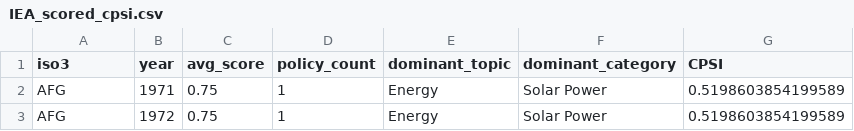
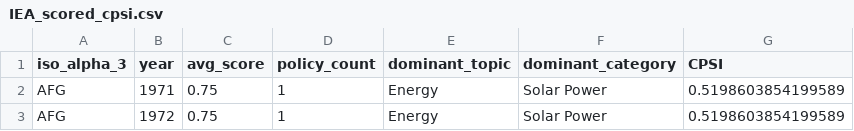
Before and after one commit to jroblar/ndc_evaluation, a CSV file: data/processed_data/IEA_scored_cpsi.csv, drawn as a sheet; only a part is shown.

Commit message:
changed iea and index notebooks so we replace iso3 with iso_alpha_3

```diff
--- a/data/processed_data/IEA_scored_cpsi.csv
+++ b/data/processed_data/IEA_scored_cpsi.csv
@@ -1,2 +1,2 @@
-iso3,year,avg_score,policy_count,dominant_topic,dominant_category,CPSI
+iso_alpha_3,year,avg_score,policy_count,dominant_topic,dominant_category,CPSI
 AFG,1971,0.75,1,Energy,Solar Power,0.5198603854199589
```
Also changed, not shown: 3 other files.
